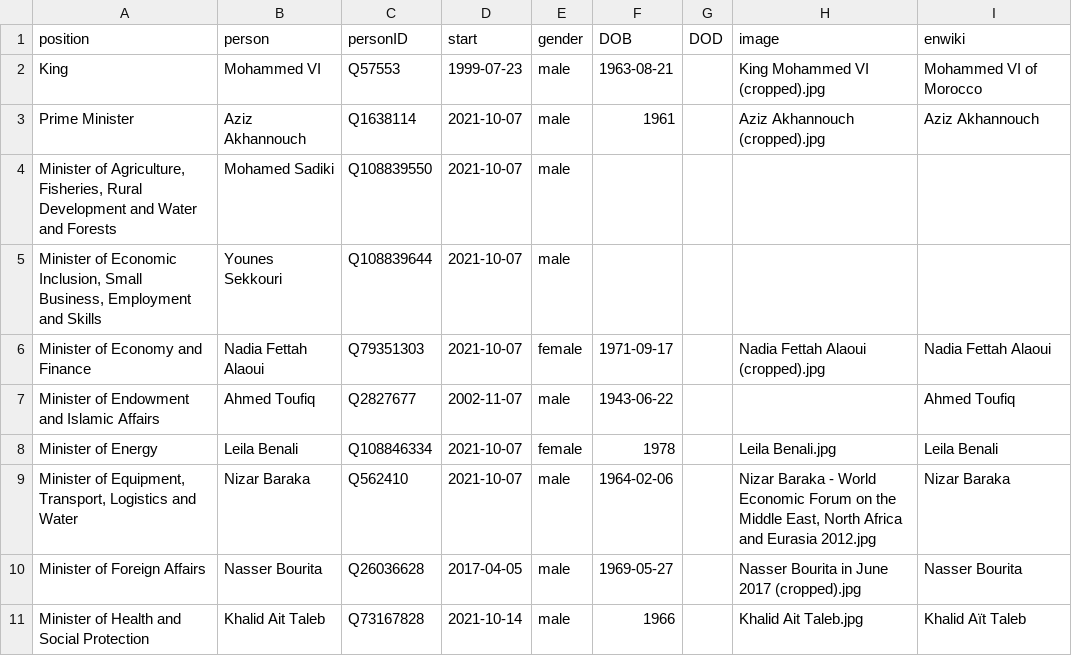
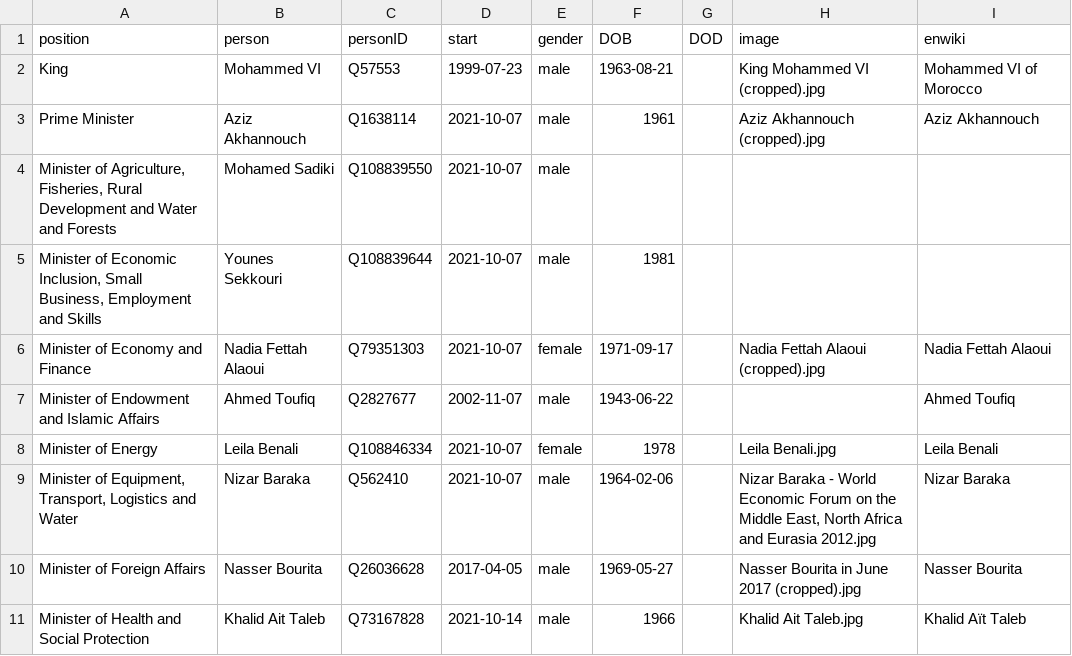
Before and after one commit to every-politician-scrapers/morocco-ministers, a CSV file: html/current.csv, drawn as a sheet; only a part is shown.

```diff
--- a/html/current.csv
+++ b/html/current.csv
@@ -4,3 +4,3 @@ Prime Minister,Aziz Akhannouch,Q1638114,2021-10-07,male,1961,,Aziz Akhannouch (c
 "Minister of Agriculture, Fisheries, Rural Development and Water and Forests",Mohamed Sadiki,Q108839550,2021-10-07,male,,,,
-"Minister of Economic Inclusion, Small Business, Employment and Skills",Younes Sekkouri,Q108839644,2021-10-07,male,,,,
+"Minister of Economic Inclusion, Small Business, Employment and Skills",Younes Sekkouri,Q108839644,2021-10-07,male,1981,,,
 Minister of Economy and Finance,Nadia Fettah Alaoui,Q79351303,2021-10-07,female,1971-09-17,,Nadia Fettah Alaoui (cropped).jpg,Nadia Fettah Alaoui
```
Also changed, not shown: html/holders21.csv.
